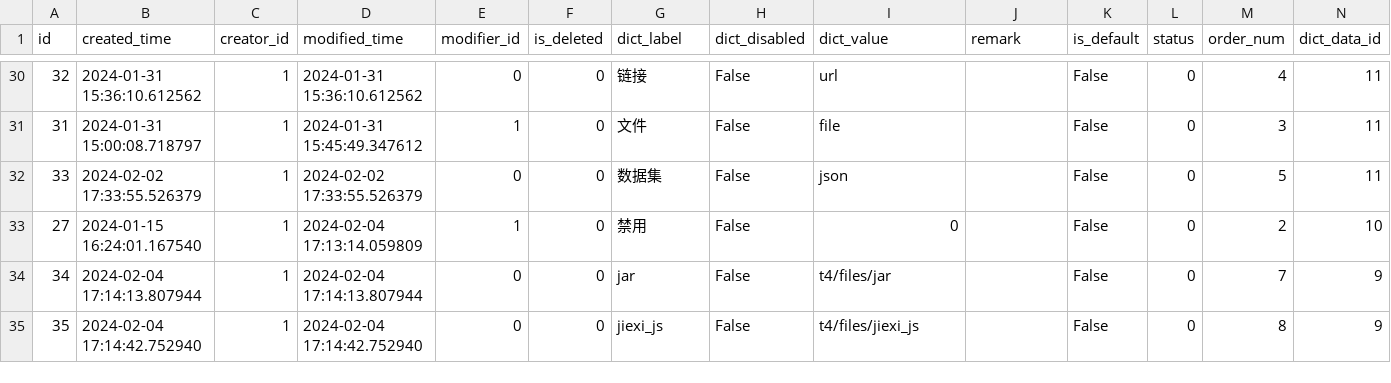
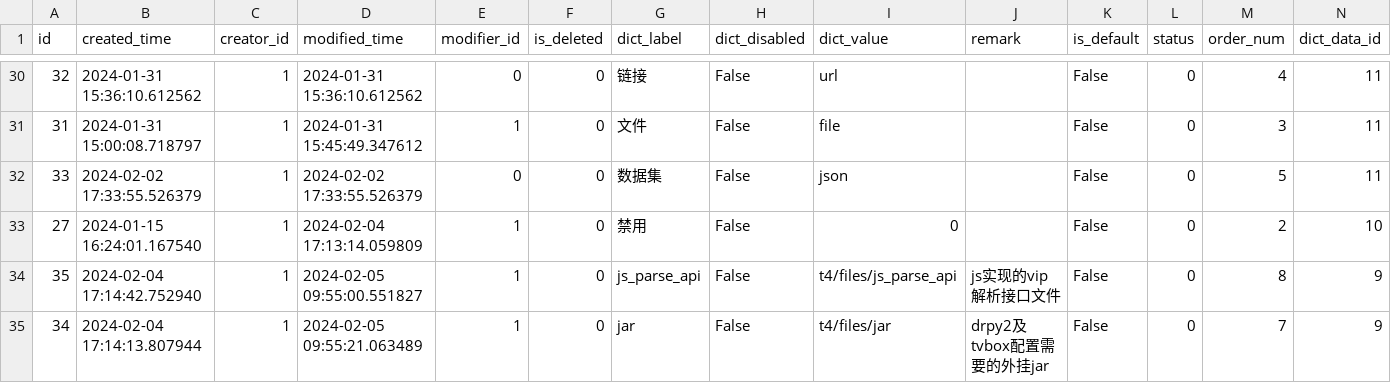
Before and after one commit to chiakiwang/hipy-server, a CSV file: app/db/init_data/dict_details.csv, drawn as a sheet; only a part is shown, gaps mark what is left out.

```diff
--- a/app/db/init_data/dict_details.csv
+++ b/app/db/init_data/dict_details.csv
@@ -33,3 +33,3 @@ id,created_time,creator_id,modified_time,modifier_id,is_deleted,dict_label,dict_
 27,2024-01-15 16:24:01.167540,1,2024-02-04 17:13:14.059809,1,0,禁用,False,0,,False,0,2,10
-34,2024-02-04 17:14:13.807944,1,2024-02-04 17:14:13.807944,0,0,jar,False,t4/files/jar,,False,0,7,9
-35,2024-02-04 17:14:42.752940,1,2024-02-04 17:14:42.752940,0,0,jiexi_js,False,t4/files/jiexi_js,,False,0,8,9
+35,2024-02-04 17:14:42.752940,1,2024-02-05 09:55:00.551827,1,0,js_parse_api,False,t4/files/js_parse_api,js实现的vip解析接口文件,False,0,8,9
+34,2024-02-04 17:14:13.807944,1,2024-02-05 09:55:21.063489,1,0,jar,False,t4/files/jar,drpy2及tvbox配置需要的外挂jar,False,0,7,9
```
Also changed, not shown: app/db/init_data/job.csv, app/db/init_data/login_infor.csv, 8 other files.
